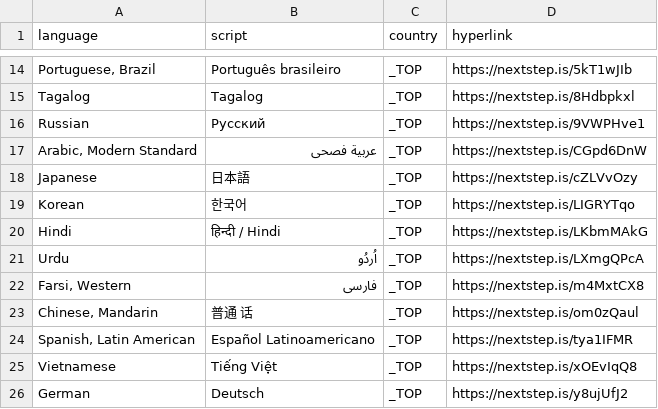
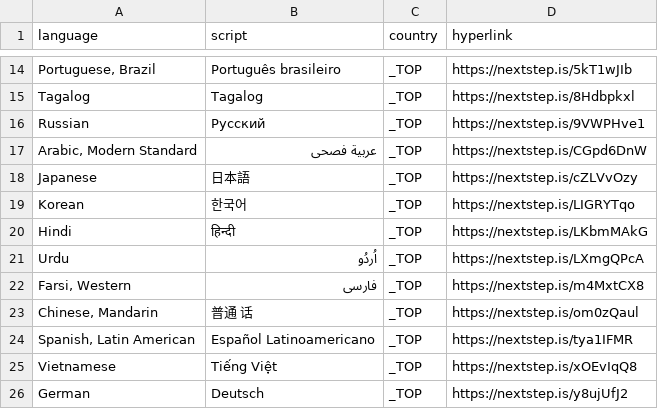
Before and after one commit to pmnord/language-finder, a CSV file: data/_language-country.csv, drawn as a sheet; only a part is shown, gaps mark what is left out; the diff names each change by its address in the sheet, - before the commit and + after, or states it on an @@ line.

Commit message:
generated new data

```diff
--- a/data/_language-country.csv
+++ b/data/_language-country.csv
-B20 (script): हिन्दी / Hindi
+B20 (script): हिन्दी
```
Also changed, not shown: 6 other files.
